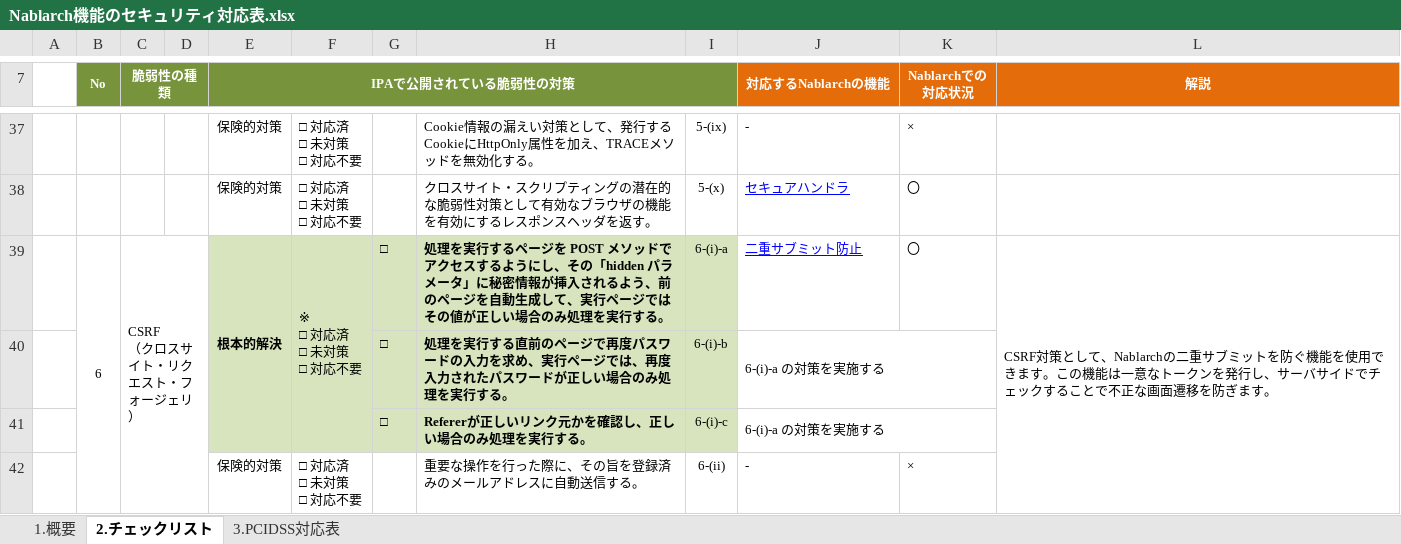
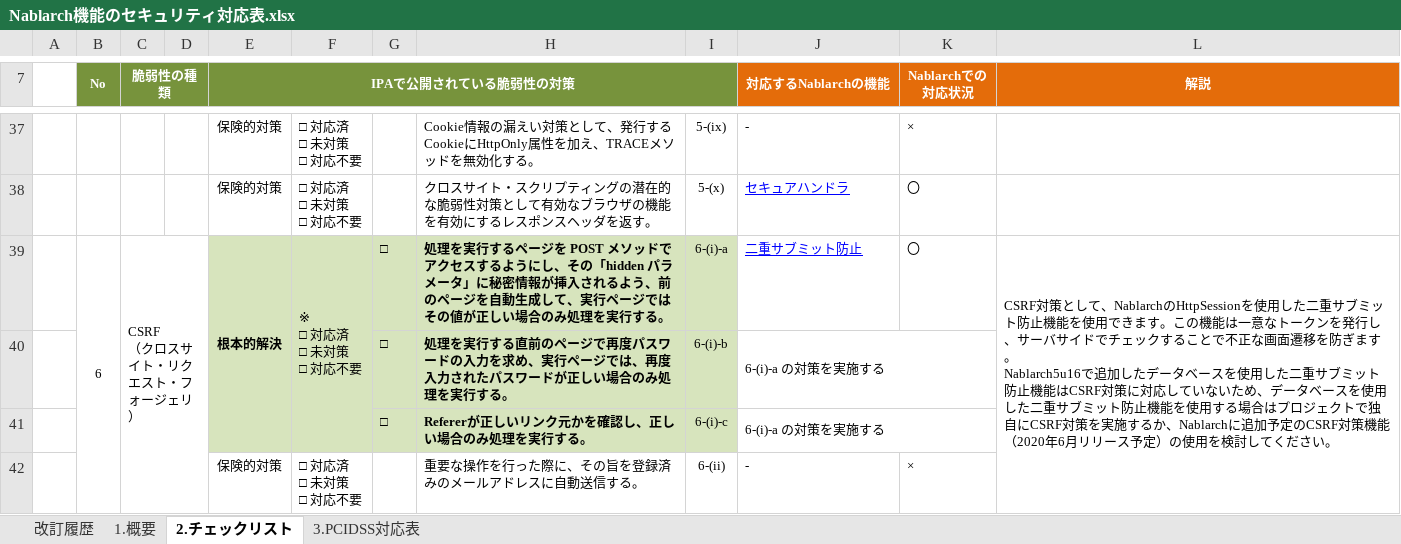
Before and after one commit to Fintan-contents/nablarch-system-development-guide, an Excel workbook: サンプルプロジェクト/設計書/Nablarch機能のセキュリティ対応表.xlsx, sheet 2.チェックリスト, drawn as a sheet; only a part is shown, gaps mark what is left out; values as stored, in another font and other column widths than the file's, no borders; charts and pictures not drawn; ↵ is a line break in a cell; the diff names each change by its address in the sheet, - before the commit and + after, or states it on an @@ line.

Commit message:
Nablarch機能のセキュリティ対応表を更新 (#83)
Nablarch機能のセキュリティ対応表を更新

```diff
--- a/サンプルプロジェクト/設計書/Nablarch機能のセキュリティ対応表.xlsx (sheet 2.チェックリスト)
+++ b/サンプルプロジェクト/設計書/Nablarch機能のセキュリティ対応表.xlsx (sheet 2.チェックリスト)
+sheet tab: 改訂履歴
-L39 (解説): …て、Nablarchの二重サブミットを防ぐ機能を使用できます。この機能は一意なトークンを発行し、サーバサイドでチェックすることで不正な画面遷移を防ぎます。
+L39 (解説): …て、NablarchのHttpSessionを使用した二重サブミット防止機能を使用できます。この機能は一意なトークンを発行し、サーバサイドでチェックすることで不正な画面遷移を防ぎます。 ↵ Nablarch5u16で追加したデータベースを使用した二重サブミット防止機能はCSRF対策に対応していないため、データベースを使用した二重サブミット防止機能を使用する場合はプロジェクトで独自にCSRF対策を実施するか、Nablarchに追加予定のCSRF対策機能（2020年6月リリース予定）の使用を検討してください。
```
Also changed, not shown: 1 other file.
